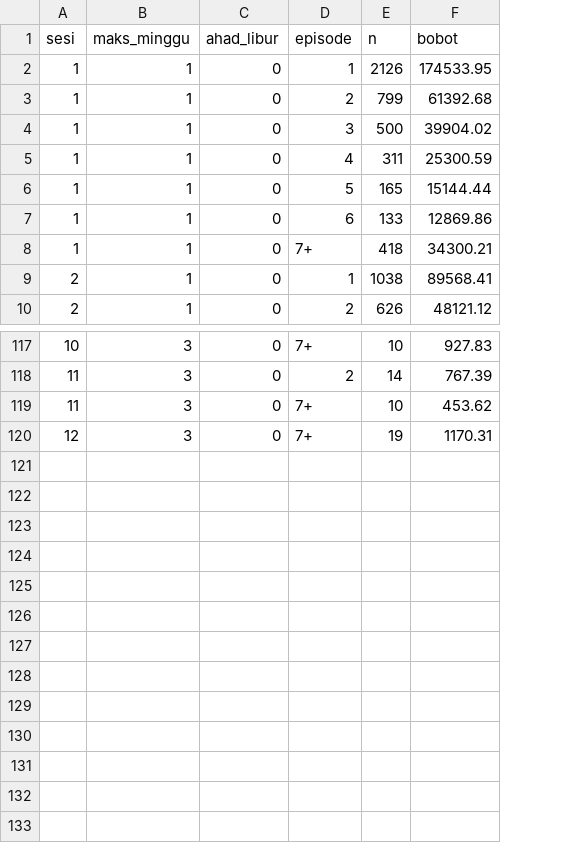
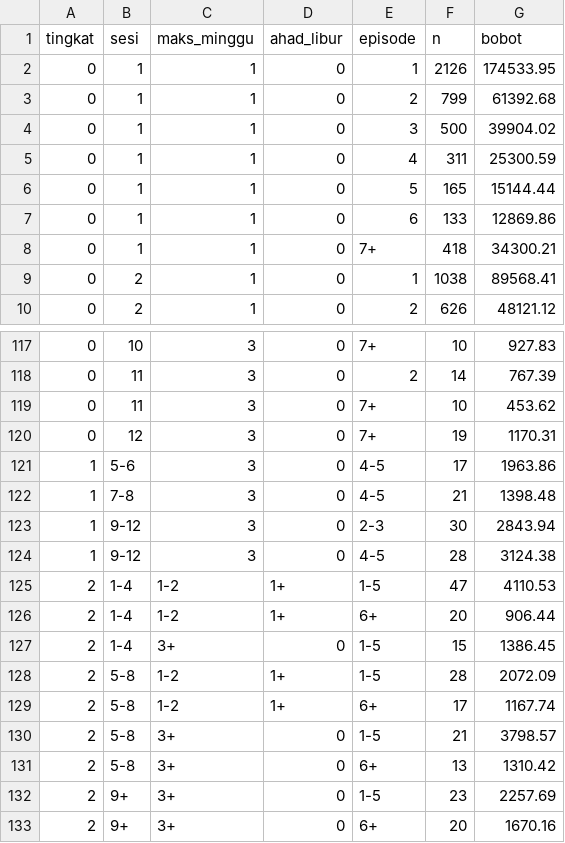
Before and after one commit to imeldamayanti/vedika-autentik, a CSV file: ai-service/data/reference/pola-2024/histogram.csv, drawn as a sheet; only a part is shown, gaps mark what is left out; the diff names each change by its address in the sheet, - before the commit and + after, or states it on an @@ line.

Commit message:
fix(pola): histogram bertingkat supaya sesi hari Minggu masuk kelas normal

```diff
--- a/ai-service/data/reference/pola-2024/histogram.csv
+++ b/ai-service/data/reference/pola-2024/histogram.csv
+column A (tingkat), rows 2-10: all 0; rows 117-120: all 0
+row 121: 1 | 5-6 | 3 | 0 | 4-5 | 17 | 1963.86
+row 122: 1 | 7-8 | 3 | 0 | 4-5 | 21 | 1398.48
+row 123: 1 | 9-12 | 3 | 0 | 2-3 | 30 | 2843.94
+row 124: 1 | 9-12 | 3 | 0 | 4-5 | 28 | 3124.38
+row 125: 2 | 1-4 | 1-2 | 1+ | 1-5 | 47 | 4110.53
+row 126: 2 | 1-4 | 1-2 | 1+ | 6+ | 20 | 906.44
+row 127: 2 | 1-4 | 3+ | 0 | 1-5 | 15 | 1386.45
+row 128: 2 | 5-8 | 1-2 | 1+ | 1-5 | 28 | 2072.09
+row 129: 2 | 5-8 | 1-2 | 1+ | 6+ | 17 | 1167.74
+row 130: 2 | 5-8 | 3+ | 0 | 1-5 | 21 | 3798.57
+row 131: 2 | 5-8 | 3+ | 0 | 6+ | 13 | 1310.42
+row 132: 2 | 9+ | 3+ | 0 | 1-5 | 23 | 2257.69
+row 133: 2 | 9+ | 3+ | 0 | 6+ | 20 | 1670.16
```
Also changed, not shown: 16 other files.
